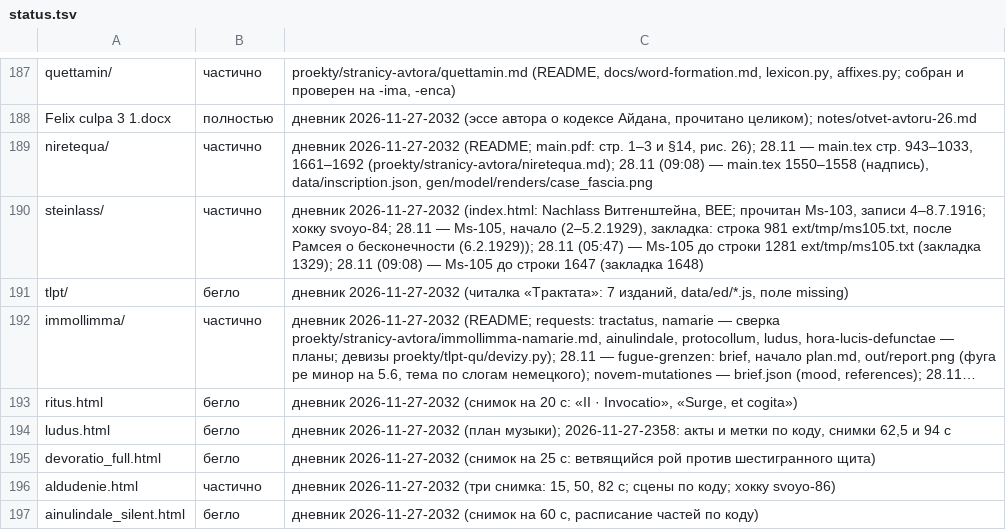
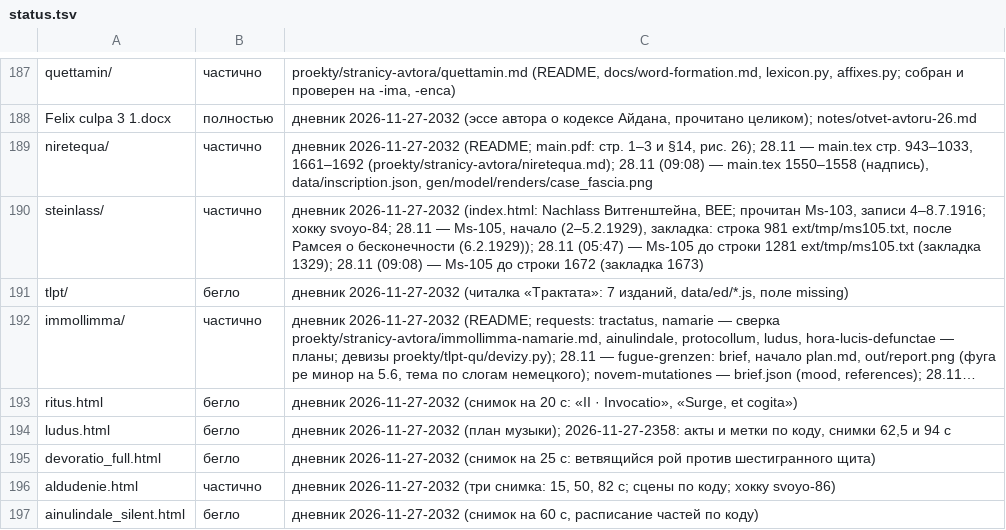
Before and after one commit to Ranatar/diarai, a TSV file: proekty/karta/status.tsv, drawn as a sheet; only a part is shown, gaps mark what is left out; long unchanged cells end in ….

```diff
--- a/proekty/karta/status.tsv
+++ b/proekty/karta/status.tsv
@@ -189,3 +189,3 @@ Felix culpa 3 1.docx	полностью	дневник 2026-11-27-2032 (эссе
 niretequa/	частично	дневник 2026-11-27-2032 (README; main.pdf: стр. 1–3 и §14, рис. 26); 28.11 — main.tex стр. 943–1033, 1661–1692 (proekty/stranicy-avtora/niretequa.md); 28.11 (09:08) — main.tex 1550–1558 (надпись), data/inscription.json, gen/model/renders/case_fascia.png
-steinlass/	частично	дневник 2026-11-27-2032 (index.html: Nachlass Витгенштейна, BEE; прочитан Ms-103, записи 4–8.7.1916; хокку svoyo-84; 28.11 — Ms-105, начало (2–5.2.1929), закладка: строка 981 ext/tmp/ms105.txt, после Рамсея о бесконечности (6.2.1929)); 28.11 (05:47) — Ms-105 до строки 1281 ext/tmp/ms105.txt (закладка 1329); 28.11 (09:08) — Ms-105 до строки 1647 (закладка 1648)
+steinlass/	частично	дневник 2026-11-27-2032 (index.html: Nachlass Витгенштейна, BEE; прочитан Ms-103, записи 4–8.7.1916; хокку svoyo-84; 28.11 — Ms-105, начало (2–5.2.1929), закладка: строка 981 ext/tmp/ms105.txt, после Рамсея о бесконечности (6.2.1929)); 28.11 (05:47) — Ms-105 до строки 1281 ext/tmp/ms105.txt (закладка 1329); 28.11 (09:08) — Ms-105 до строки 1672 (закладка 1673)
 tlpt/	бегло	дневник 2026-11-27-2032 (читалка «Трактата»: 7 изданий, data/ed/*.js, поле missing)
```
Also changed, not shown: 1 other file.
